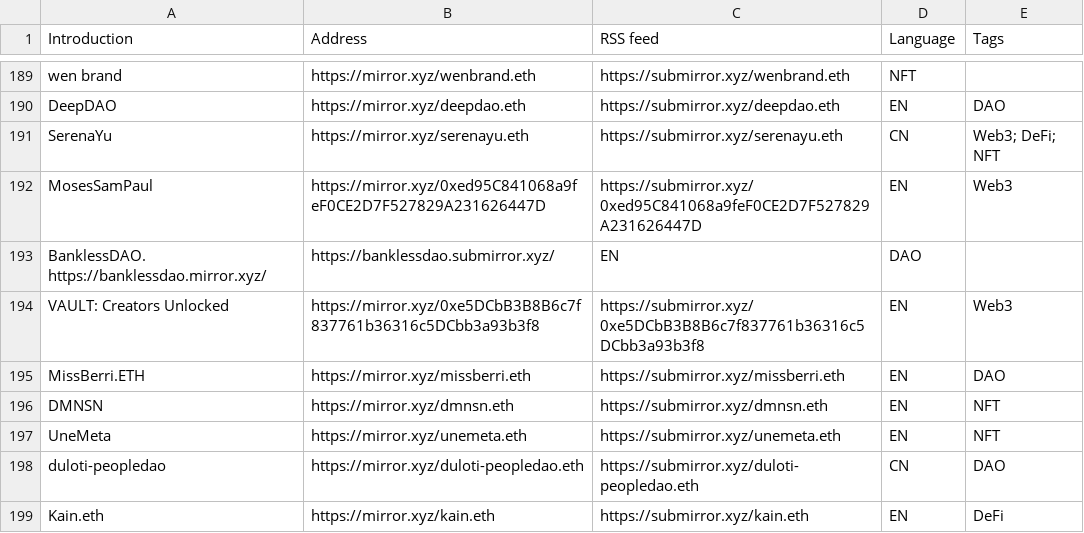
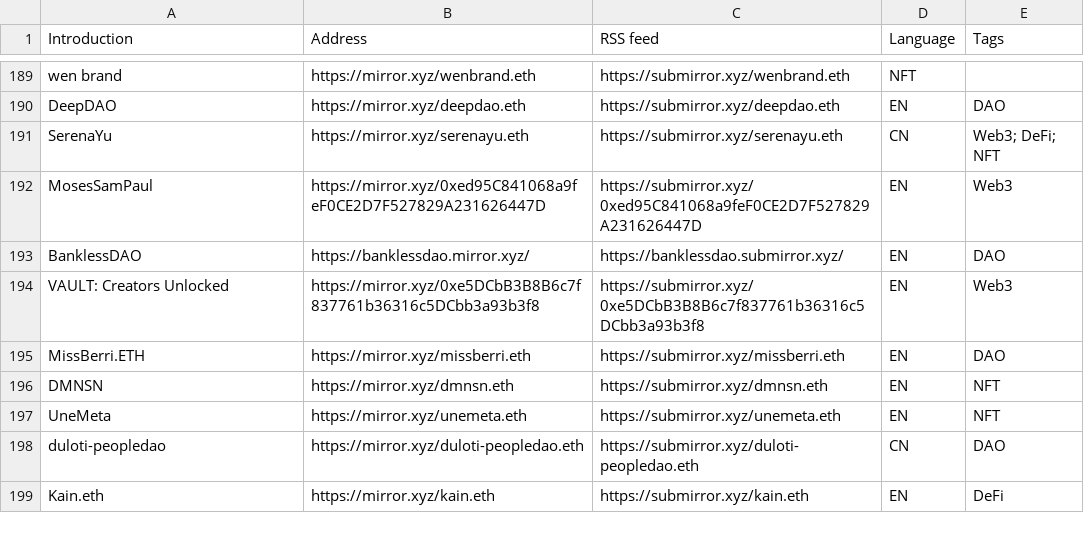
Before and after one commit to dbarobin/awesome-mirror, a CSV file: mirror-original-langs.csv, drawn as a sheet; only a part is shown, gaps mark what is left out.

```diff
--- a/mirror-original-langs.csv
+++ b/mirror-original-langs.csv
@@ -192,3 +192,3 @@ SerenaYu, https://mirror.xyz/serenayu.eth, https://submirror.xyz/serenayu.eth, C
 MosesSamPaul, https://mirror.xyz/0xed95C841068a9feF0CE2D7F527829A231626447D, https://submirror.xyz/0xed95C841068a9feF0CE2D7F527829A231626447D, EN, Web3
-BanklessDAO. https://banklessdao.mirror.xyz/, https://banklessdao.submirror.xyz/, EN, DAO
+BanklessDAO, https://banklessdao.mirror.xyz/, https://banklessdao.submirror.xyz/, EN, DAO
 VAULT: Creators Unlocked, https://mirror.xyz/0xe5DCbB3B8B6c7f837761b36316c5DCbb3a93b3f8, https://submirror.xyz/0xe5DCbB3B8B6c7f837761b36316c5DCbb3a93b3f8, EN, Web3
```
Also changed, not shown: mirror-original.csv.
